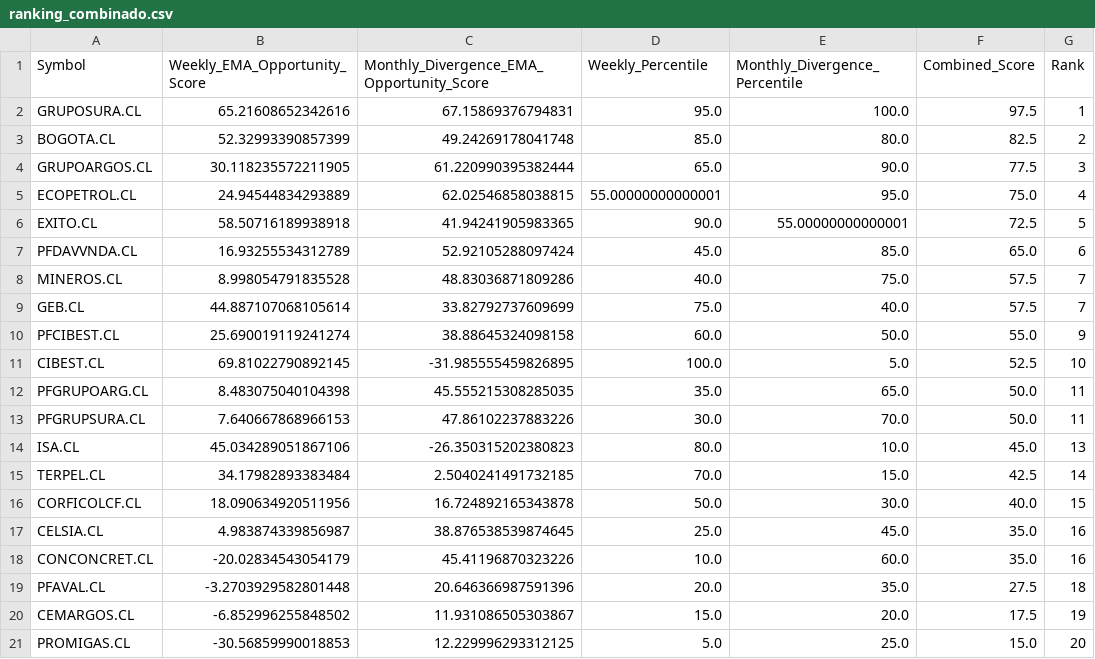
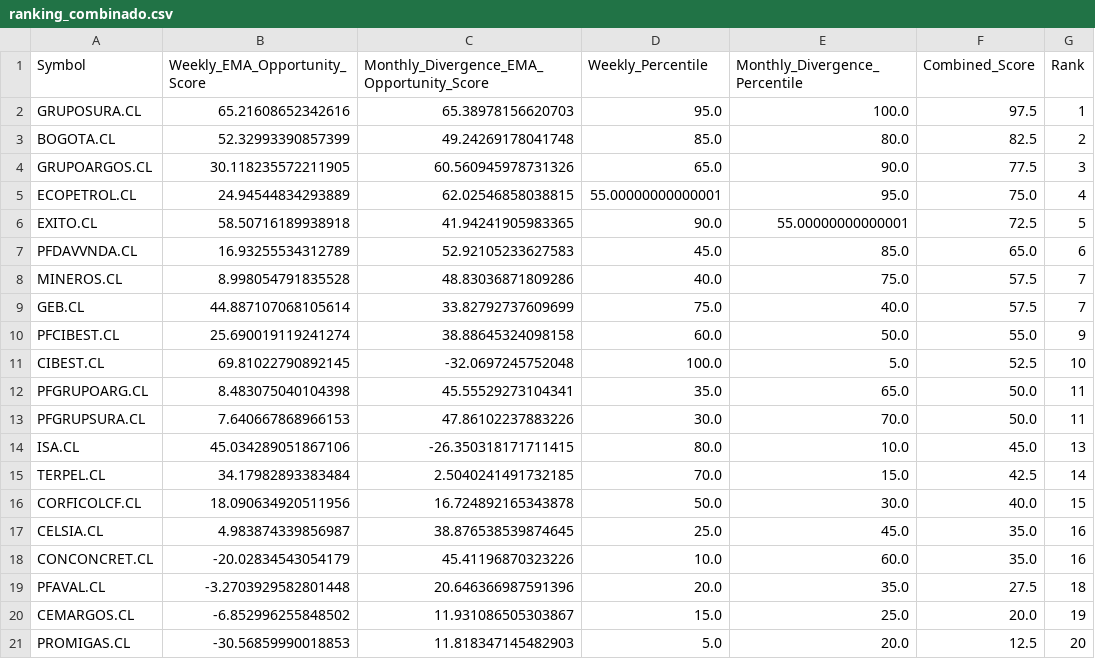
Before and after one commit to Luigi-github/vfi-investment-analyzer, a CSV file: reports/colombia_three_rankings/ranking_combinado.csv, drawn as a sheet.

```diff
--- a/reports/colombia_three_rankings/ranking_combinado.csv
+++ b/reports/colombia_three_rankings/ranking_combinado.csv
@@ -1,8 +1,8 @@
 Symbol,Weekly_EMA_Opportunity_Score,Monthly_Divergence_EMA_Opportunity_Score,Weekly_Percentile,Monthly_Divergence_Percentile,Combined_Score,Rank
-GRUPOSURA.CL,65.21608652342616,67.15869376794831,95.0,100.0,97.5,1
+GRUPOSURA.CL,65.21608652342616,65.38978156620703,95.0,100.0,97.5,1
 BOGOTA.CL,52.32993390857399,49.24269178041748,85.0,80.0,82.5,2
-GRUPOARGOS.CL,30.118235572211905,61.220990395382444,65.0,90.0,77.5,3
+GRUPOARGOS.CL,30.118235572211905,60.560945978731326,65.0,90.0,77.5,3
 ECOPETROL.CL,24.94544834293889,62.02546858038815,55.00000000000001,95.0,75.0,4
 EXITO.CL,58.50716189938918,41.94241905983365,90.0,55.00000000000001,72.5,5
-PFDAVVNDA.CL,16.93255534312789,52.92105288097424,45.0,85.0,65.0,6
+PFDAVVNDA.CL,16.93255534312789,52.92105233627583,45.0,85.0,65.0,6
 MINEROS.CL,8.998054791835528,48.83036871809286,40.0,75.0,57.5,7
@@ -10,6 +10,6 @@ GEB.CL,44.887107068105614,33.82792737609699,75.0,40.0,57.5,7
 PFCIBEST.CL,25.690019119241274,38.88645324098158,60.0,50.0,55.0,9
-CIBEST.CL,69.81022790892145,-31.985555459826895,100.0,5.0,52.5,10
-PFGRUPOARG.CL,8.483075040104398,45.555215308285035,35.0,65.0,50.0,11
+CIBEST.CL,69.81022790892145,-32.0697245752048,100.0,5.0,52.5,10
+PFGRUPOARG.CL,8.483075040104398,45.55529273104341,35.0,65.0,50.0,11
 PFGRUPSURA.CL,7.640667868966153,47.86102237883226,30.0,70.0,50.0,11
-ISA.CL,45.034289051867106,-26.350315202380823,80.0,10.0,45.0,13
+ISA.CL,45.034289051867106,-26.350318171711415,80.0,10.0,45.0,13
 TERPEL.CL,34.17982893383484,2.5040241491732185,70.0,15.0,42.5,14
@@ -19,3 +19,3 @@ CONCONCRET.CL,-20.02834543054179,45.41196870323226,10.0,60.0,35.0,16
 PFAVAL.CL,-3.2703929582801448,20.646366987591396,20.0,35.0,27.5,18
-CEMARGOS.CL,-6.852996255848502,11.931086505303867,15.0,20.0,17.5,19
-PROMIGAS.CL,-30.56859990018853,12.229996293312125,5.0,25.0,15.0,20
+CEMARGOS.CL,-6.852996255848502,11.931086505303867,15.0,25.0,20.0,19
+PROMIGAS.CL,-30.56859990018853,11.818347145482903,5.0,20.0,12.5,20
```
Also changed, not shown: reports/colombia_three_rankings/cobertura_universo.csv, reports/colombia_three_rankings/excluidos_por_liquidez.csv, 5 other files.
